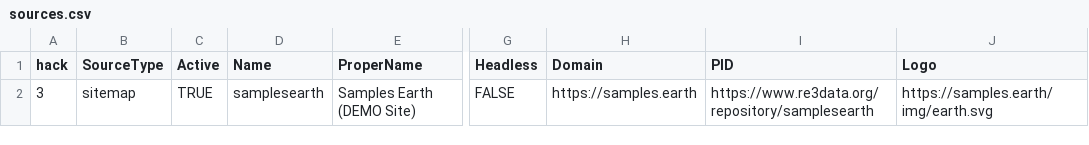
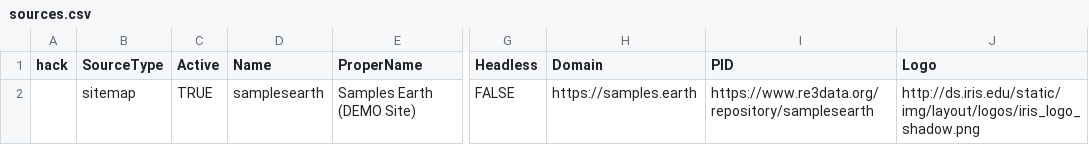
Before and after one commit to gleanerio/gleaner, a CSV file: configs/demo/sources.csv, drawn as a sheet; only a part is shown, gaps mark what is left out; the diff names each change by its address in the sheet, - before the commit and + after, or states it on an @@ line.

Commit message:
Change name of servers to localConfig, created a README_Configure_Template.md. Changed init to copy README_Configure_Template.md from docs. Include sources information in the localConfig. Allow remote pull of a csv from a url. Update documentation, add some details about SourceGithubAsAJsonLDSource.md updated demo configuration

```diff
--- a/configs/demo/sources.csv
+++ b/configs/demo/sources.csv
-A2 (hack): 3
+A2 (hack): (empty)
-J2 (Logo): https://samples.earth/img/earth.svg
+J2 (Logo): http://ds.iris.edu/static/img/layout/logos/iris_logo_shadow.png
```
Also changed, not shown: configs/template/sources.csv, 21 other files.
